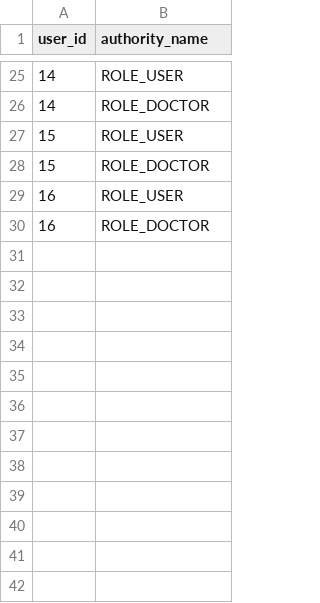
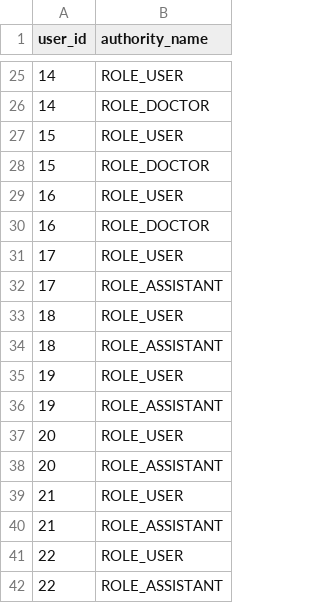
Before and after one commit to juliehung/totoro-version, a CSV file: src/main/resources/config/liquibase/users_authorities.csv, drawn as a sheet; only a part is shown, gaps mark what is left out.

```diff
--- a/src/main/resources/config/liquibase/users_authorities.csv
+++ b/src/main/resources/config/liquibase/users_authorities.csv
@@ -30 +30,13 @@ user_id;authority_name
 16;ROLE_DOCTOR
+17;ROLE_USER
+17;ROLE_ASSISTANT
+18;ROLE_USER
+18;ROLE_ASSISTANT
+19;ROLE_USER
+19;ROLE_ASSISTANT
+20;ROLE_USER
+20;ROLE_ASSISTANT
+21;ROLE_USER
+21;ROLE_ASSISTANT
+22;ROLE_USER
+22;ROLE_ASSISTANT
```
Also changed, not shown: src/main/resources/config/liquibase/users.csv, 1 other file.
